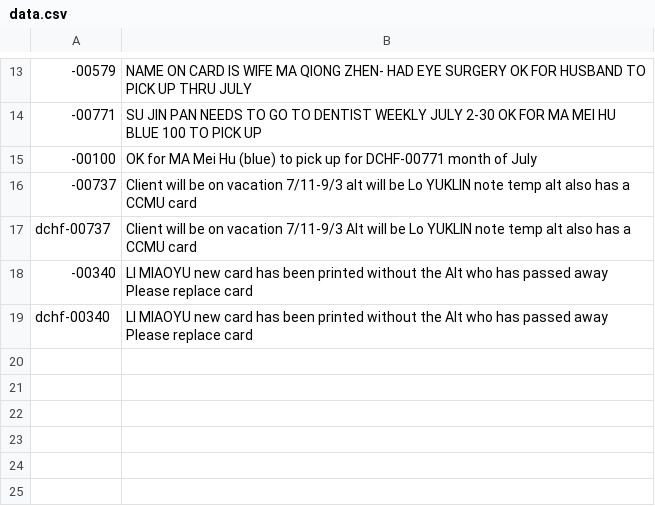
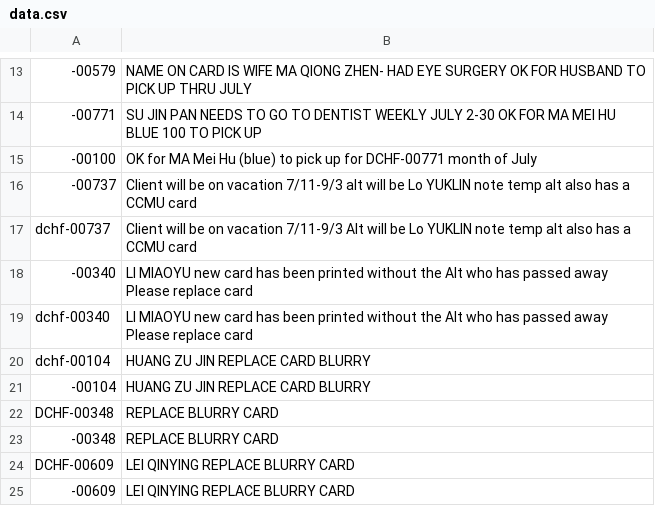
Before and after one commit to PCCSF-FOODPANTRY/DCHF-Cards, a CSV file: data.csv, drawn as a sheet; only a part is shown, gaps mark what is left out.

Commit message:
Add new entries for replacing blurry cards
Added entries for replacing blurry cards for multiple clients.

```diff
--- a/data.csv
+++ b/data.csv
@@ -19 +19,7 @@ dchf-00737,Client will be on vacation 7/11-9/3 Alt will be Lo YUKLIN note temp a
 dchf-00340,LI MIAOYU new card has been printed without the Alt who has passed away Please replace card
+dchf-00104,HUANG ZU JIN REPLACE CARD BLURRY
+-00104,HUANG ZU JIN REPLACE CARD BLURRY
+DCHF-00348, REPLACE BLURRY CARD
+-00348,REPLACE BLURRY CARD
+DCHF-00609,LEI QINYING REPLACE BLURRY CARD
+-00609,LEI QINYING REPLACE BLURRY CARD
```
